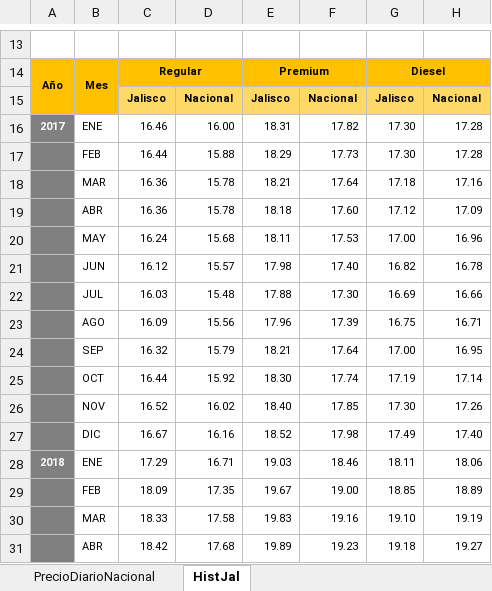
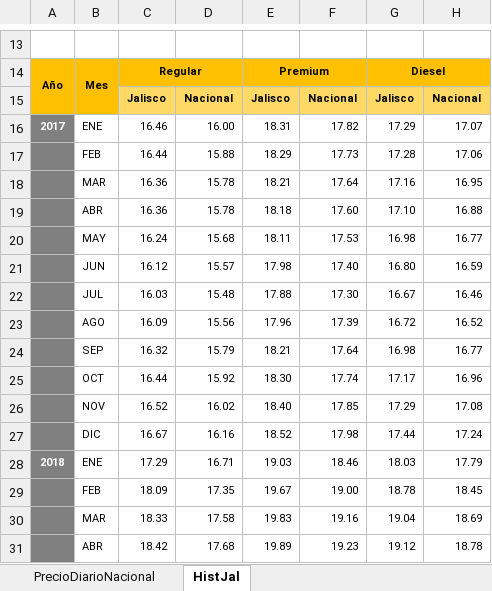
Before and after one commit to DIEEF-IIEG/SIE, an Excel workbook: PrecioGasolinaHist.xlsx, sheet HistJal, drawn as a sheet; only a part is shown, gaps mark what is left out; values as stored, in another font and other column widths than the file's, no borders; charts and pictures not drawn; the diff covers the shown part only; the diff names each change by its address in the sheet, - before the commit and + after, or states it on an @@ line.

```diff
--- a/PrecioGasolinaHist.xlsx (sheet HistJal)
+++ b/PrecioGasolinaHist.xlsx (sheet HistJal)
-G16: 17.30
+G16: 17.29
-H16: 17.28
+H16: 17.07
-G17: 17.30
+G17: 17.28
-H17: 17.28
+H17: 17.06
-G18: 17.18
+G18: 17.16
-H18: 17.16
+H18: 16.95
-G19: 17.12
+G19: 17.10
-H19: 17.09
+H19: 16.88
-G20: 17.00
+G20: 16.98
-H20: 16.96
+H20: 16.77
-G21: 16.82
+G21: 16.80
-H21: 16.78
+H21: 16.59
-G22: 16.69
+G22: 16.67
-H22: 16.66
+H22: 16.46
-G23: 16.75
+G23: 16.72
-H23: 16.71
+H23: 16.52
-G24: 17.00
+G24: 16.98
-H24: 16.95
+H24: 16.77
-G25: 17.19
+G25: 17.17
-H25: 17.14
+H25: 16.96
-G26: 17.30
+G26: 17.29
-H26: 17.26
+H26: 17.08
-G27: 17.49
+G27: 17.44
-H27: 17.40
+H27: 17.24
-G28: 18.11
+G28: 18.03
-H28: 18.06
+H28: 17.79
-G29: 18.85
+G29: 18.78
-H29: 18.89
+H29: 18.45
-G30: 19.10
+G30: 19.04
-H30: 19.19
+H30: 18.69
-G31: 19.18
+G31: 19.12
-H31: 19.27
+H31: 18.78
```
Also changed, not shown: other rows of this sheet, sheet PrecioDiarioNacional, HistINPC.xlsx, InflacionTabulado.xlsx, 1 other file.
